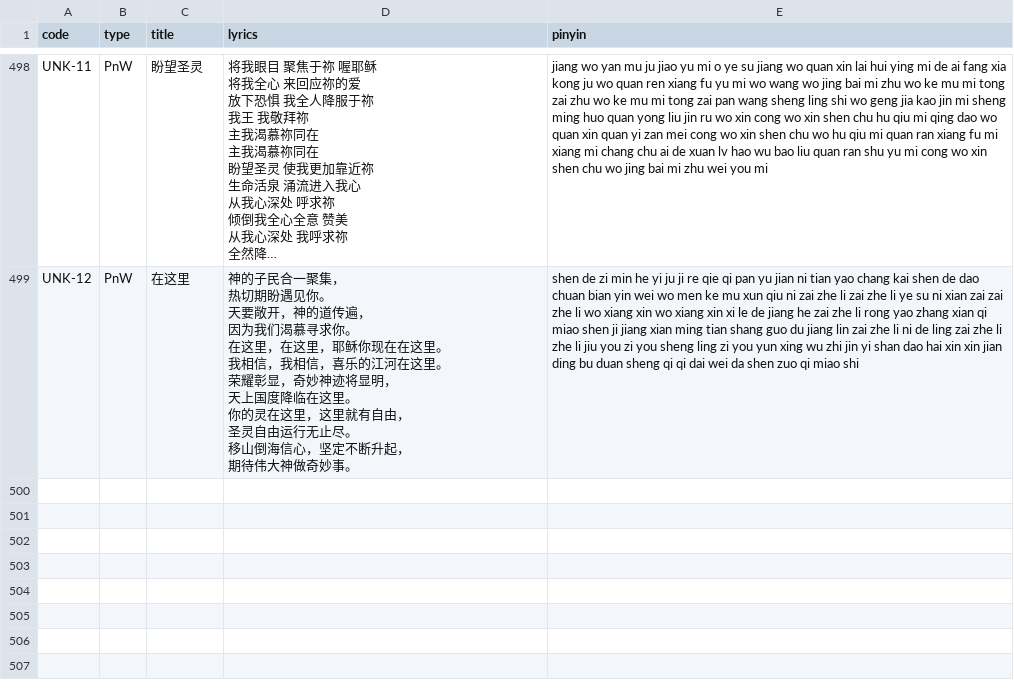
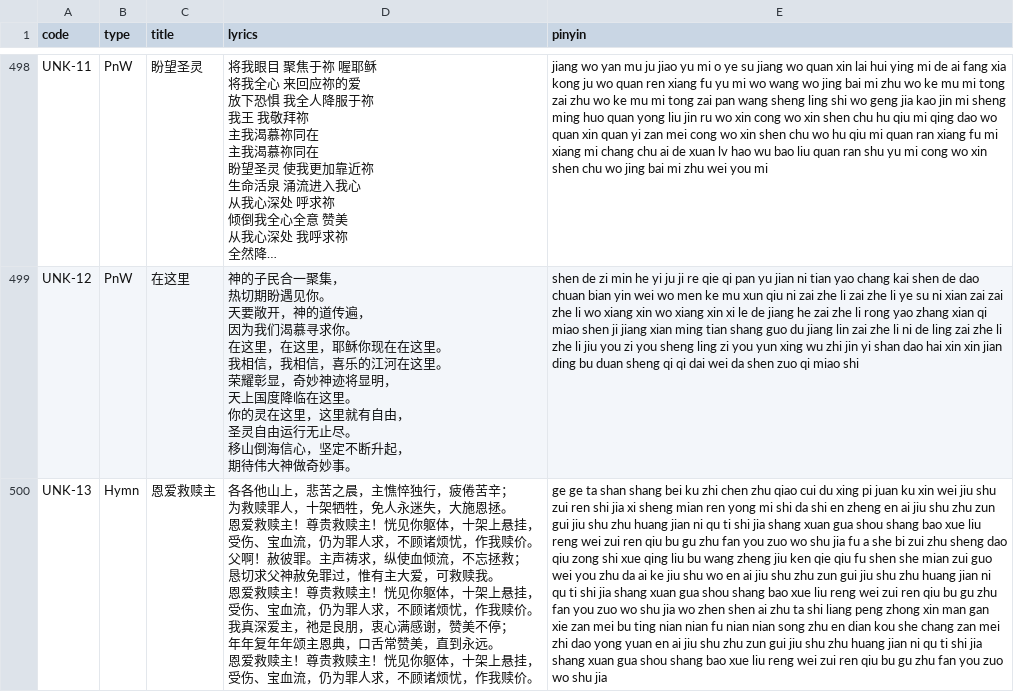
Before and after one commit to rachung2510/song-finder, a CSV file: python/songs.csv, drawn as a sheet; only a part is shown, gaps mark what is left out; long unchanged cells end in …; ↵ is a line break in a cell; the diff names each change by its address in the sheet, - before the commit and + after, or states it on an @@ line.

Commit message:
add 恩爱救赎主

```diff
--- a/python/songs.csv
+++ b/python/songs.csv
+row 500: UNK-13 | Hymn | 恩爱救赎主 | 各各他山上，悲苦之晨，主憔悴独行，疲倦苦辛； ↵ 为救赎罪人，十架牺牲，免人永迷失，大施恩拯。 ↵ 恩爱救赎主！尊贵救赎主！恍见你躯体，十架上悬挂， ↵ 受伤、宝血流，仍为罪人求，不顾诸烦忧，作我赎价。 ↵ 父啊！赦彼罪。主声祷求，纵使血倾流，不忘拯救； ↵ 恳切求父神赦免罪过，惟有主大爱，可救赎我。 ↵ 恩爱救赎主！尊贵救赎主！恍见你躯体，十架上悬挂， ↵ 受伤、宝血流，仍为罪人求，不顾诸烦忧，作我赎价。 ↵ 我真深爱主，祂是良朋，衷心满感谢，赞美不停； ↵ 年年复年年颂主恩典，口舌常赞美，直到永远。 ↵ 恩爱救赎主！尊贵救赎主！恍见你躯体，十架上悬挂， ↵ 受伤、宝血流，仍为罪人求，不顾诸烦忧，作我赎价。 | ge ge ta shan shang bei ku zhi chen zhu qiao cui du xing pi juan ku xin wei jiu shu zui ren shi jia xi sheng mian ren yong mi shi da shi en zheng en ai jiu shu zhu zun gui jiu shu zhu huang jian ni qu ti shi jia shang xuan gua shou shang bao xue liu reng wei zui ren qiu bu gu zhu fan you zuo wo shu jia fu a she bi zui zhu sheng dao qiu zong shi xue qing liu bu wang zheng jiu ken qie qiu fu shen she mian zui guo wei you zhu da ai ke jiu shu wo en ai jiu shu zhu zun gui jiu shu zhu huang jian ni qu ti shi jia shang xuan gua shou shang bao xue liu reng wei zui ren qiu bu gu zhu fan you zuo wo shu jia wo zhen shen ai zhu ta shi liang peng zhong xin man gan xie zan mei bu ting nian nian fu nian nian song zhu en dian kou she chang zan mei zhi dao yong yuan en ai jiu shu zhu zun gui jiu shu zhu huang jian ni qu ti shi jia shang xuan gua shou shang bao xue liu reng wei zui ren qiu bu gu zhu fan you zuo wo shu jia
```
Also changed, not shown: 1 other file.
